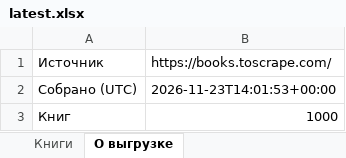
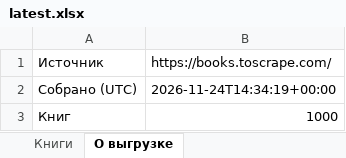
Before and after one commit to xevorin/price-monitor, an Excel workbook: data/latest.xlsx, sheet О выгрузке, drawn as a sheet; values as stored, in another font and other column widths than the file's, no borders; the diff names each change by its address in the sheet, - before the commit and + after, or states it on an @@ line.

```diff
--- a/data/latest.xlsx (sheet О выгрузке)
+++ b/data/latest.xlsx (sheet О выгрузке)
-B2 (https://books.toscrape.com/): 2026-11-23T14:01:53+00:00
+B2 (https://books.toscrape.com/): 2026-11-24T14:34:19+00:00
```
Also changed, not shown: 3 other files.
